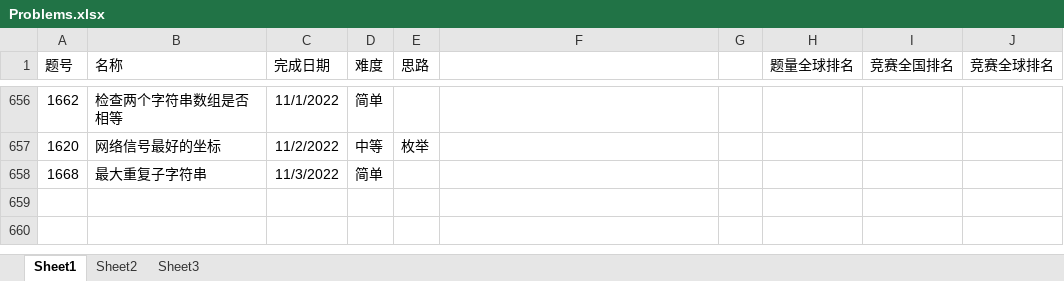
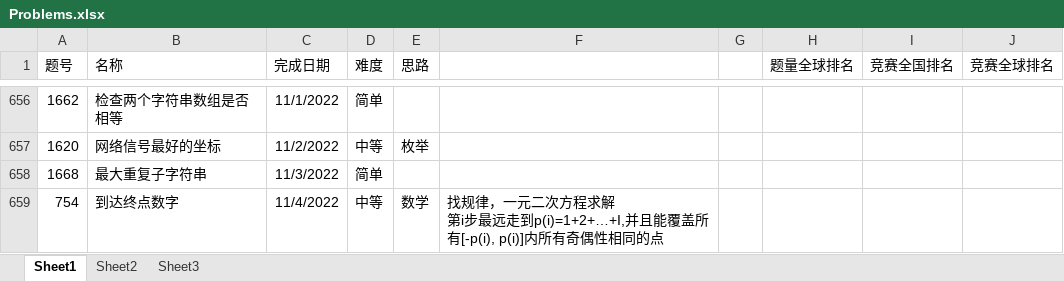
Before and after one commit to wangsun39/leetcode, an Excel workbook: Problems.xlsx, sheet Sheet1, drawn as a sheet; only a part is shown, gaps mark what is left out; values as stored, in another font and other column widths than the file's, no borders; charts and pictures not drawn; ↵ is a line break in a cell; the diff names each change by its address in the sheet, - before the commit and + after, or states it on an @@ line.

Commit message:
add daily problem 2022/11/04

```diff
--- a/Problems.xlsx (sheet Sheet1)
+++ b/Problems.xlsx (sheet Sheet1)
+row 659: 754 | 到达终点数字 | 11/4/2022 | 中等 | 数学 | 找规律，一元二次方程求解 ↵ 第i步最远走到p(i)=1+2+…+I,并且能覆盖所有[-p(i), p(i)]内所有奇偶性相同的点
```
Also changed, not shown: 1 other file.
